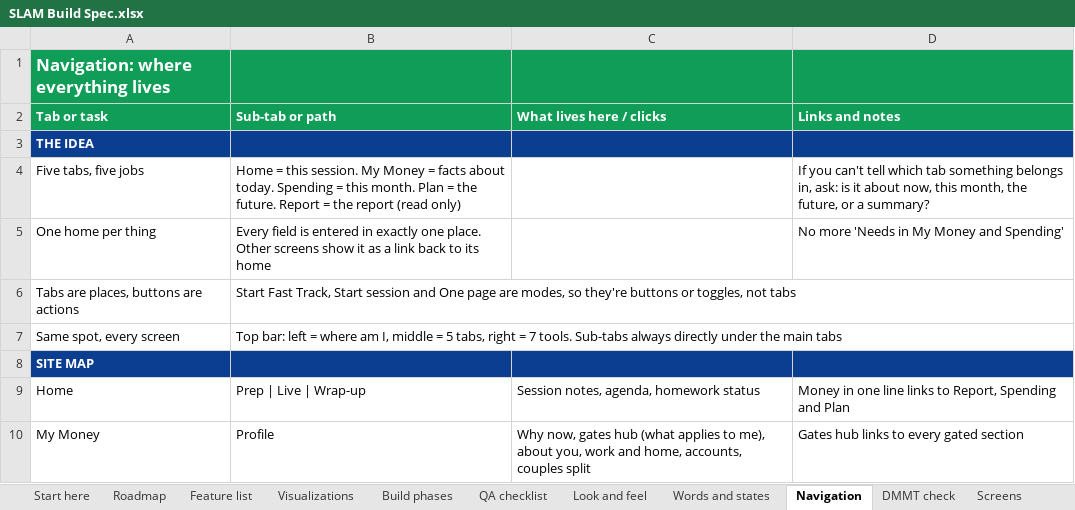
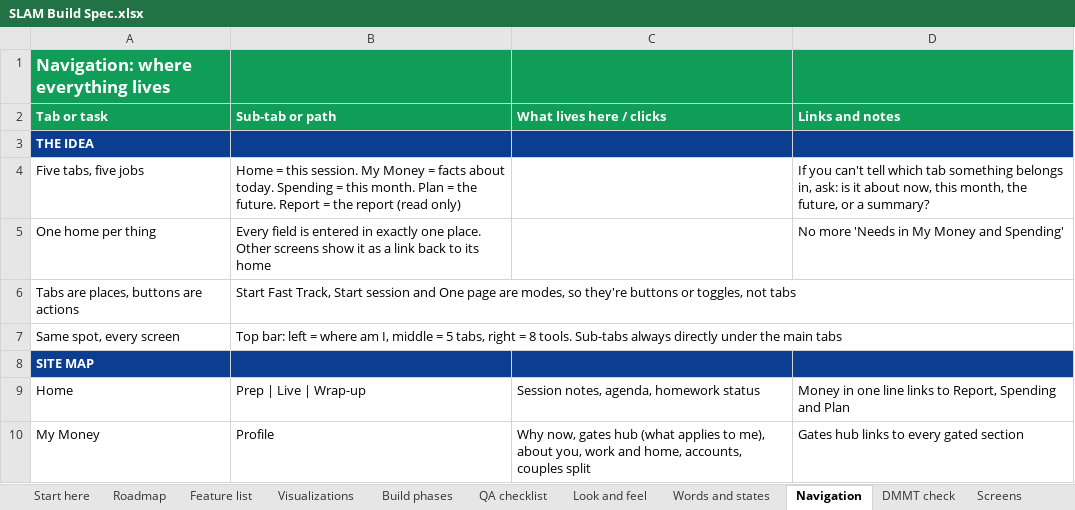
Before and after one commit to Sapphirestoneage/Slam, an Excel workbook: spec/SLAM Build Spec.xlsx, sheet Navigation, drawn as a sheet; only a part is shown; values as stored, in another font and other column widths than the file's, no borders; the diff names each change by its address in the sheet, - before the commit and + after, or states it on an @@ line.

```diff
--- a/spec/SLAM Build Spec.xlsx (sheet Navigation)
+++ b/spec/SLAM Build Spec.xlsx (sheet Navigation)
-B7 (Sub-tab or path): …right = 7 tools. Sub-tabs…
+B7 (Sub-tab or path): …right = 8 tools. Sub-tabs…
```
Also changed, not shown: sheet Rules, sheet Fields, sheet Math, sheet DMMT check, 11 other files.
